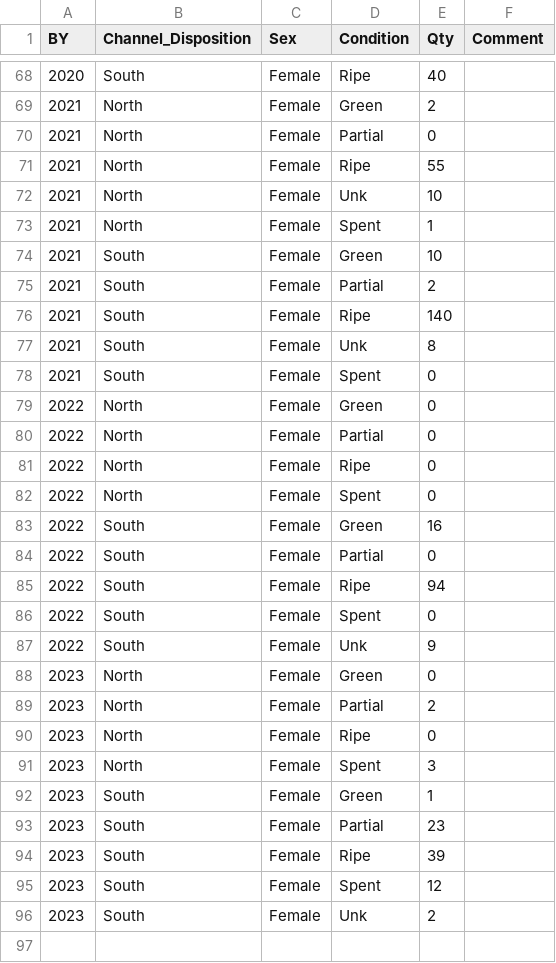
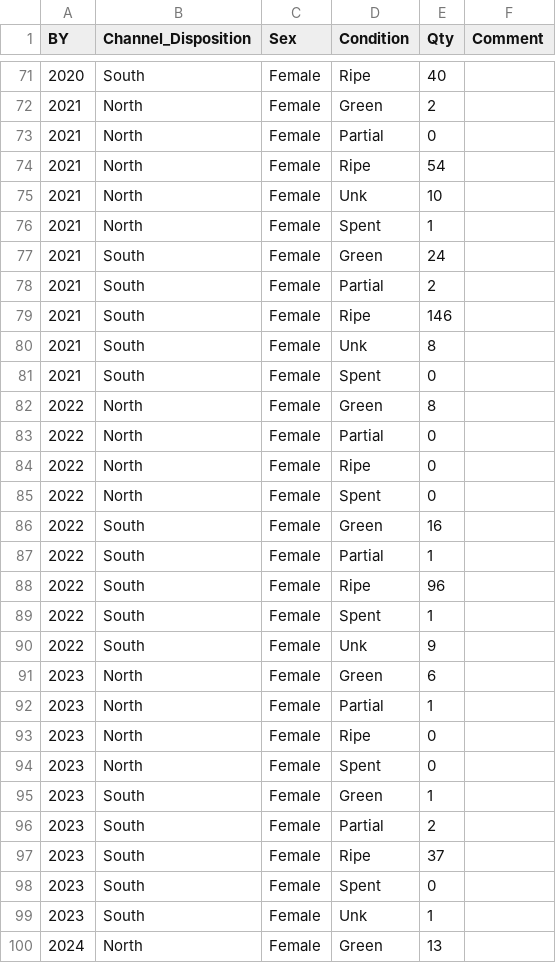
Before and after one commit to ebuhle/LCRchumIPM, a CSV file: data/Data_Duncan_Females_by_Condition.csv, drawn as a sheet; only a part is shown, gaps mark what is left out; the diff covers the shown part only.

```diff
--- a/data/Data_Duncan_Females_by_Condition.csv
+++ b/data/Data_Duncan_Females_by_Condition.csv
@@ -70,11 +73,11 @@ BY,Channel_Disposition,Sex,Condition,Qty,Comment
 2021,North,Female,Partial,0,
-2021,North,Female,Ripe,55,
+2021,North,Female,Ripe,54,
 2021,North,Female,Unk,10,
 2021,North,Female,Spent,1,
-2021,South,Female,Green,10,
+2021,South,Female,Green,24,
 2021,South,Female,Partial,2,
-2021,South,Female,Ripe,140,
+2021,South,Female,Ripe,146,
 2021,South,Female,Unk,8,
 2021,South,Female,Spent,0,
-2022,North,Female,Green,0,
+2022,North,Female,Green,8,
 2022,North,Female,Partial,0,
@@ -83,14 +86,15 @@ BY,Channel_Disposition,Sex,Condition,Qty,Comment
 2022,South,Female,Green,16,
-2022,South,Female,Partial,0,
-2022,South,Female,Ripe,94,
-2022,South,Female,Spent,0,
+2022,South,Female,Partial,1,
+2022,South,Female,Ripe,96,
+2022,South,Female,Spent,1,
 2022,South,Female,Unk,9,
-2023,North,Female,Green,0,
-2023,North,Female,Partial,2,
+2023,North,Female,Green,6,
+2023,North,Female,Partial,1,
 2023,North,Female,Ripe,0,
-2023,North,Female,Spent,3,
+2023,North,Female,Spent,0,
 2023,South,Female,Green,1,
-2023,South,Female,Partial,23,
-2023,South,Female,Ripe,39,
-2023,South,Female,Spent,12,
-2023,South,Female,Unk,2,
+2023,South,Female,Partial,2,
+2023,South,Female,Ripe,37,
+2023,South,Female,Spent,0,
+2023,South,Female,Unk,1,
+2024,North,Female,Green,13,
```
Also changed, not shown: 12 added rows, 5 moved rows and 5 edited cells elsewhere in this file.
